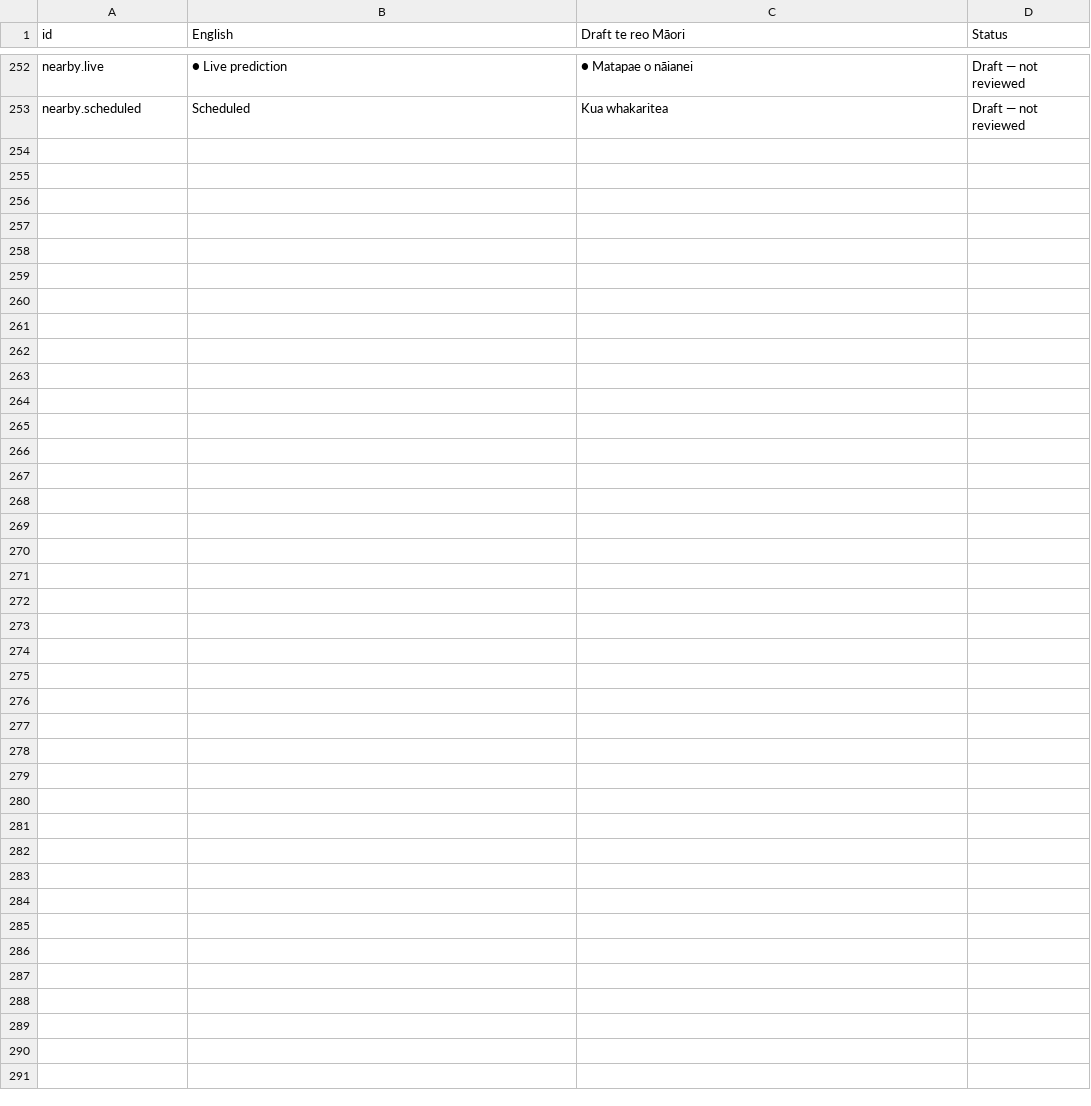
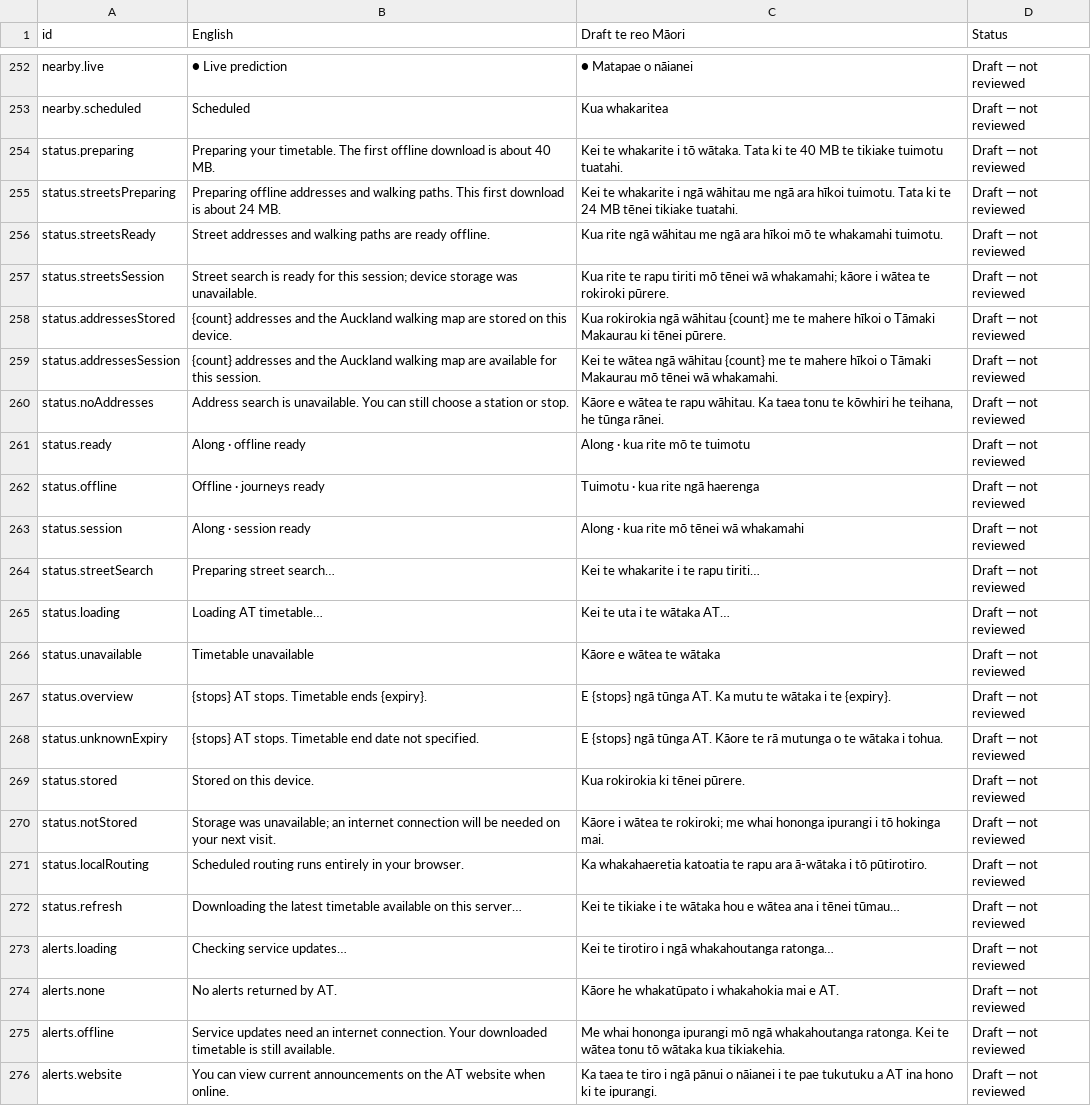
Before and after one commit to reality2-ai/along, a CSV file: docs/LANGUAGE_REVIEW.csv, drawn as a sheet; only a part is shown, gaps mark what is left out.

Commit message:
Translate offline readiness and storage states with failure recovery checks

```diff
--- a/docs/LANGUAGE_REVIEW.csv
+++ b/docs/LANGUAGE_REVIEW.csv
@@ -253 +253,24 @@
 "nearby.scheduled","Scheduled","Kua whakaritea","Draft — not reviewed"
+"status.preparing","Preparing your timetable. The first offline download is about 40 MB.","Kei te whakarite i tō wātaka. Tata ki te 40 MB te tikiake tuimotu tuatahi.","Draft — not reviewed"
+"status.streetsPreparing","Preparing offline addresses and walking paths. This first download is about 24 MB.","Kei te whakarite i ngā wāhitau me ngā ara hīkoi tuimotu. Tata ki te 24 MB tēnei tikiake tuatahi.","Draft — not reviewed"
+"status.streetsReady","Street addresses and walking paths are ready offline.","Kua rite ngā wāhitau me ngā ara hīkoi mō te whakamahi tuimotu.","Draft — not reviewed"
+"status.streetsSession","Street search is ready for this session; device storage was unavailable.","Kua rite te rapu tiriti mō tēnei wā whakamahi; kāore i wātea te rokiroki pūrere.","Draft — not reviewed"
+"status.addressesStored","{count} addresses and the Auckland walking map are stored on this device.","Kua rokirokia ngā wāhitau {count} me te mahere hīkoi o Tāmaki Makaurau ki tēnei pūrere.","Draft — not reviewed"
+"status.addressesSession","{count} addresses and the Auckland walking map are available for this session.","Kei te wātea ngā wāhitau {count} me te mahere hīkoi o Tāmaki Makaurau mō tēnei wā whakamahi.","Draft — not reviewed"
+"status.noAddresses","Address search is unavailable. You can still choose a station or stop.","Kāore e wātea te rapu wāhitau. Ka taea tonu te kōwhiri he teihana, he tūnga rānei.","Draft — not reviewed"
+"status.ready","Along · offline ready","Along · kua rite mō te tuimotu","Draft — not reviewed"
+"status.offline","Offline · journeys ready","Tuimotu · kua rite ngā haerenga","Draft — not reviewed"
+"status.session","Along · session ready","Along · kua rite mō tēnei wā whakamahi","Draft — not reviewed"
+"status.streetSearch","Preparing street search…","Kei te whakarite i te rapu tiriti…","Draft — not reviewed"
+"status.loading","Loading AT timetable…","Kei te uta i te wātaka AT…","Draft — not reviewed"
+"status.unavailable","Timetable unavailable","Kāore e wātea te wātaka","Draft — not reviewed"
+"status.overview","{stops} AT stops. Timetable ends {expiry}.","E {stops} ngā tūnga AT. Ka mutu te wātaka i te {expiry}.","Draft — not reviewed"
+"status.unknownExpiry","{stops} AT stops. Timetable end date not specified.","E {stops} ngā tūnga AT. Kāore te rā mutunga o te wātaka i tohua.","Draft — not reviewed"
+"status.stored","Stored on this device.","Kua rokirokia ki tēnei pūrere.","Draft — not reviewed"
+"status.notStored","Storage was unavailable; an internet connection will be needed on your next visit.","Kāore i wātea te rokiroki; me whai hononga ipurangi i tō hokinga mai.","Draft — not reviewed"
+"status.localRouting","Scheduled routing runs entirely in your browser.","Ka whakahaeretia katoatia te rapu ara ā-wātaka i tō pūtirotiro.","Draft — not reviewed"
+"status.refresh","Downloading the latest timetable available on this server…","Kei te tikiake i te wātaka hou e wātea ana i tēnei tūmau…","Draft — not reviewed"
+"alerts.loading","Checking service updates…","Kei te tirotiro i ngā whakahoutanga ratonga…","Draft — not reviewed"
+"alerts.none","No alerts returned by AT.","Kāore he whakatūpato i whakahokia mai e AT.","Draft — not reviewed"
+"alerts.offline","Service updates need an internet connection. Your downloaded timetable is still available.","Me whai hononga ipurangi mō ngā whakahoutanga ratonga. Kei te wātea tonu tō wātaka kua tikiakehia.","Draft — not reviewed"
+"alerts.website","You can view current announcements on the AT website when online.","Ka taea te tiro i ngā pānui o nāianei i te pae tukutuku a AT ina hono ki te ipurangi.","Draft — not reviewed"
```
Also changed, not shown: 5 other files.
